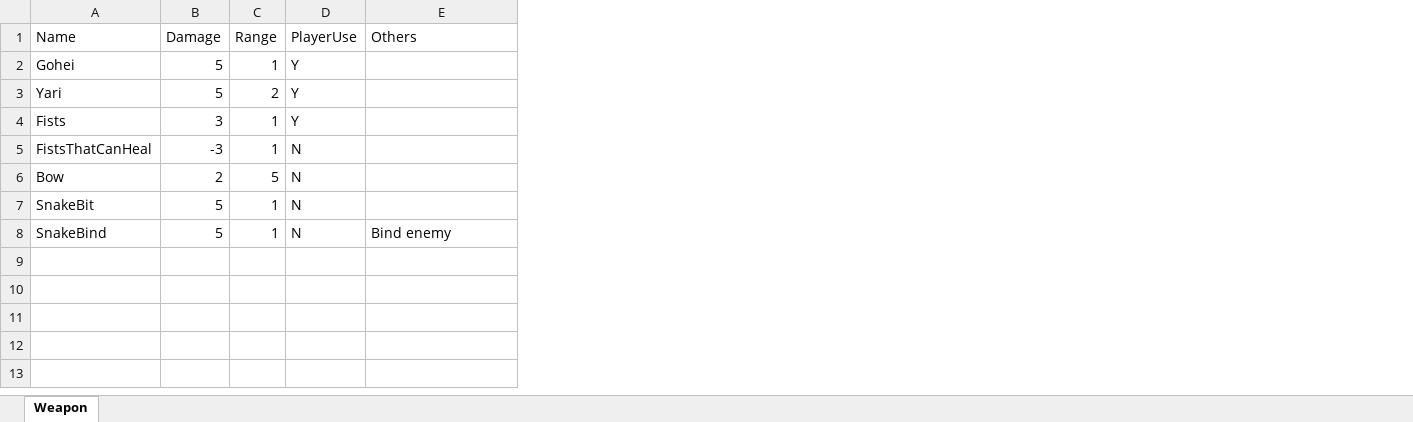
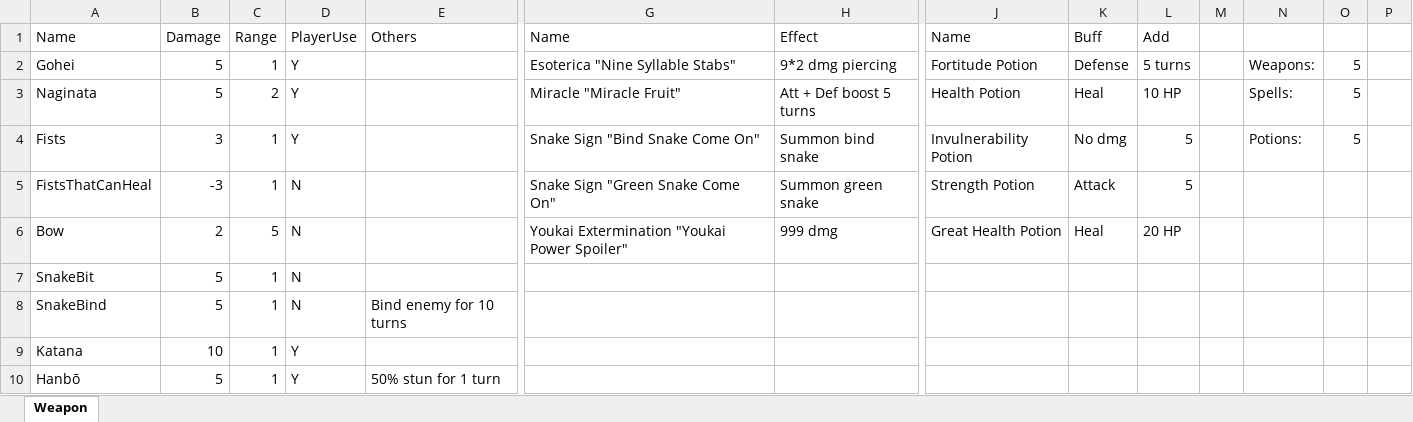
Before and after one commit to Xwilarg/FrogQuest, an Excel workbook: Game Design/GameDesignData.xlsx, sheet Weapon, drawn as a sheet; only a part is shown, gaps mark what is left out; values as stored, in another font and other column widths than the file's, no borders; table styles not drawn; rows hold the shown columns only; the diff names each change by its address in the sheet, - before the commit and + after, or states it on an @@ line.

```diff
--- a/Game Design/GameDesignData.xlsx (sheet Weapon)
+++ b/Game Design/GameDesignData.xlsx (sheet Weapon)
+column G, rows 1-6: Name | Esoterica "Nine Syllable Stabs" | Miracle "Miracle Fruit" | Snake Sign "Bind Snake Come On" | Snake Sign "Green Snake Come On" | Youkai Extermination "Youkai Power Spoiler"
+column H, rows 1-6: Effect | 9*2 dmg piercing | Att + Def boost 5 turns | Summon bind snake | Summon green snake | 999 dmg
+column J, rows 1-6: Name | Fortitude Potion | Health Potion | Invulnerability Potion | Strength Potion | Great Health Potion
+column K, rows 1-6: Buff | Defense | Heal | No dmg | Attack | Heal
+column L, rows 1-6: Add | 5 turns | 10 HP | 5 | 5 | 20 HP
+column M, empty
+column N, rows 2-4: Weapons: | Spells: | Potions:
+column O, rows 2-4: all 5
+column P, empty
-A3: Yari
+A3: Naginata
-E8: Bind enemy
+E8: Bind enemy for 10 turns
+row 9: Katana | 10 | 1 | Y
+row 10: Hanbō | 5 | 1 | Y | 50% stun for 1 turn
```
Also changed, not shown: 20 other files.
